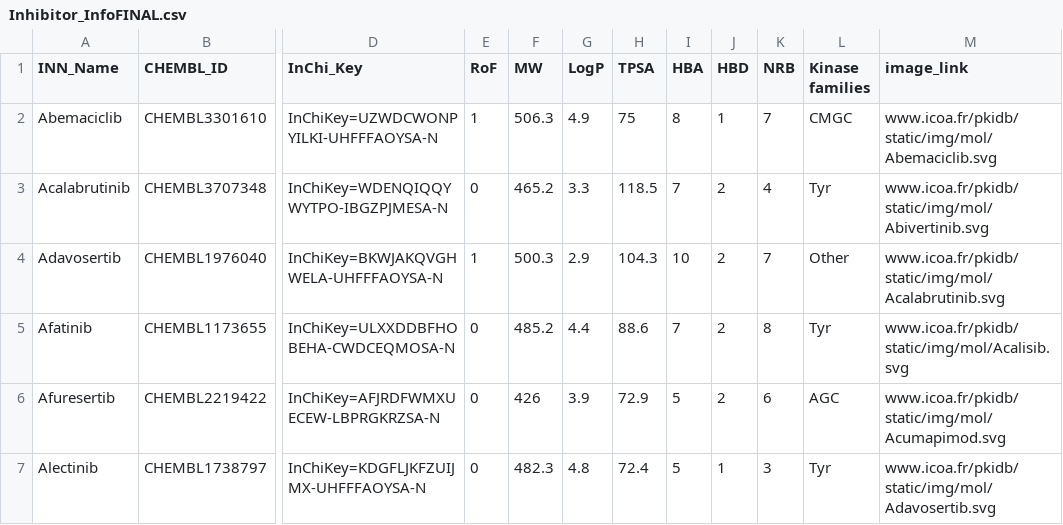
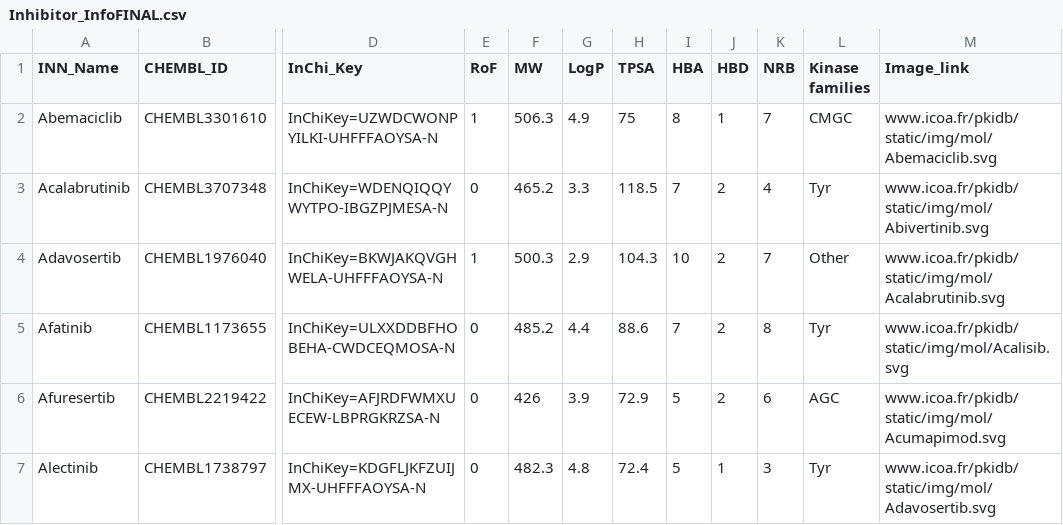
Before and after one commit to zooniikayler/BIO727P-Group-Project, a CSV file: Database/Inhibitor_InfoFINAL.csv, drawn as a sheet; only a part is shown, gaps mark what is left out; the diff names each change by its address in the sheet, - before the commit and + after, or states it on an @@ line.

```diff
--- a/Database/Inhibitor_InfoFINAL.csv
+++ b/Database/Inhibitor_InfoFINAL.csv
-M1: image_link
+M1: Image_link
```
Also changed, not shown: 8 other files.
